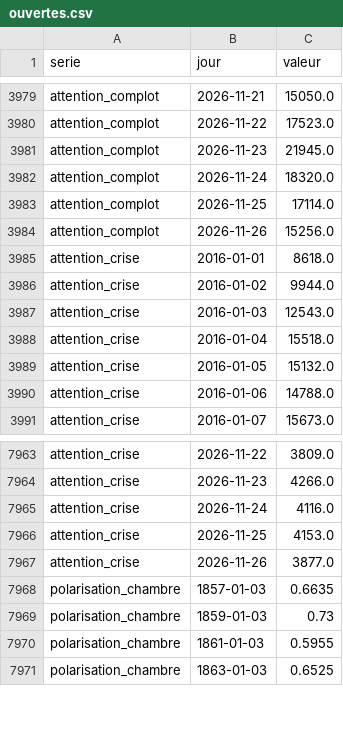
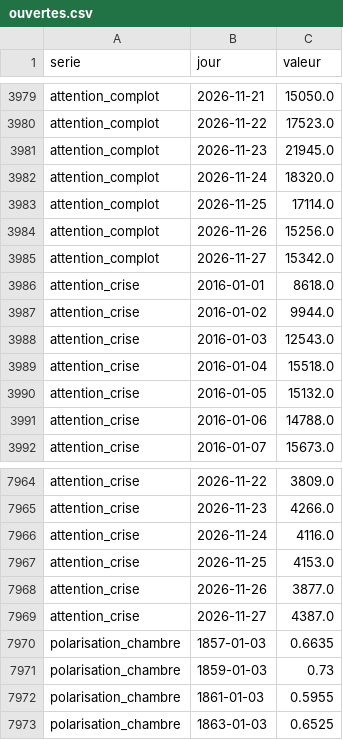
Before and after one commit to Othman-Benbrahim/metac-bot-template, a CSV file: registre/ouvertes.csv, drawn as a sheet; only a part is shown, gaps mark what is left out; the diff names each change by its address in the sheet, - before the commit and + after, or states it on an @@ line.

Commit message:
registre : sources ouvertes du 2026-11-28T04:10Z

```diff
--- a/registre/ouvertes.csv
+++ b/registre/ouvertes.csv
+row 3985: attention_complot | 2026-11-27 | 15342.0
+row 7969: attention_crise | 2026-11-27 | 4387.0
```
